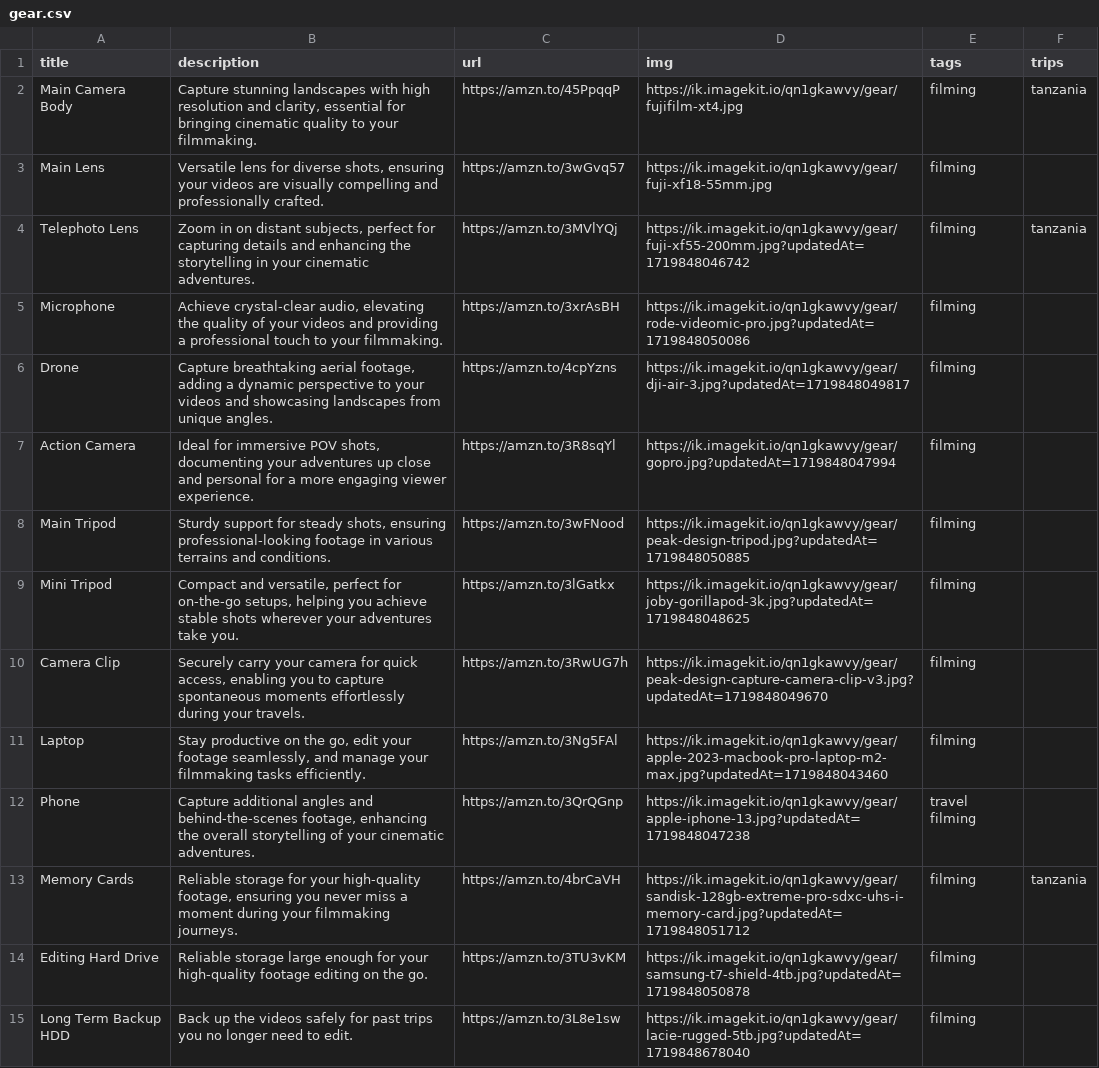
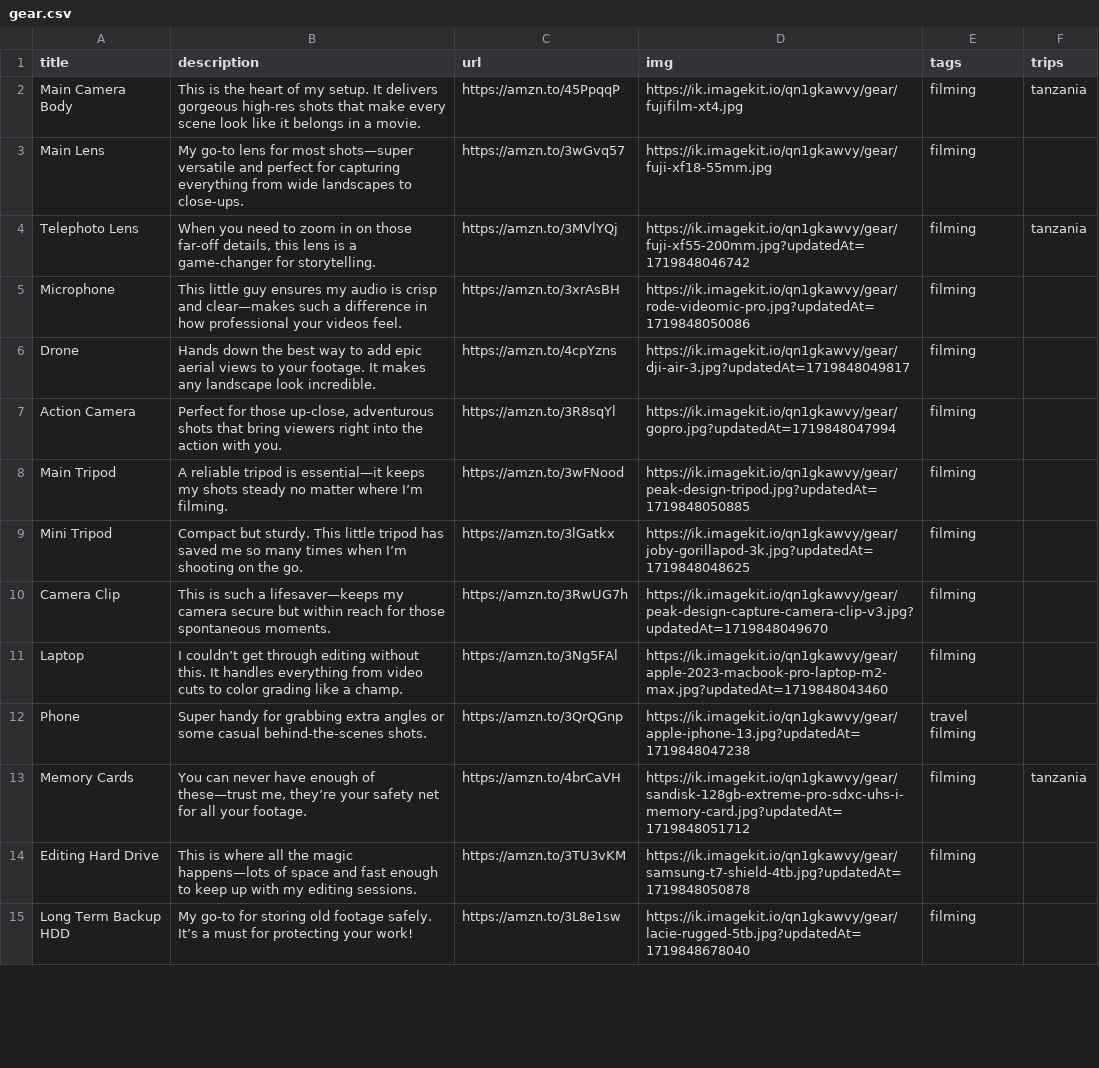
Before and after one commit to nicholaseager/nicholaseager.github.io, a CSV file: _data/gear.csv, drawn as a sheet; only a part is shown; the diff covers the shown part only; the diff names each change by its address in the sheet, - before the commit and + after, or states it on an @@ line.

Commit message:
updating gear descriptions

```diff
--- a/_data/gear.csv
+++ b/_data/gear.csv
-B2 (description): Capture stunning landscapes with high resolution and clarity, essential for bringing cinematic quality to your filmmaking.
+B2 (description): This is the heart of my setup. It delivers gorgeous high-res shots that make every scene look like it belongs in a movie.
-B3 (description): Versatile lens for diverse shots, ensuring your videos are visually compelling and professionally crafted.
+B3 (description): My go-to lens for most shots—super versatile and perfect for capturing everything from wide landscapes to close-ups.
-B4 (description): Zoom in on distant subjects, perfect for capturing details and enhancing the storytelling in your cinematic adventures.
+B4 (description): When you need to zoom in on those far-off details, this lens is a game-changer for storytelling.
-B5 (description): Achieve crystal-clear audio, elevating the quality of your videos and providing a professional touch to your filmmaking.
+B5 (description): This little guy ensures my audio is crisp and clear—makes such a difference in how professional your videos feel.
-B6 (description): Capture breathtaking aerial footage, adding a dynamic perspective to your videos and showcasing landscapes from unique angles.
+B6 (description): Hands down the best way to add epic aerial views to your footage. It makes any landscape look incredible.
-B7 (description): Ideal for immersive POV shots, documenting your adventures up close and personal for a more engaging viewer experience.
+B7 (description): Perfect for those up-close, adventurous shots that bring viewers right into the action with you.
-B8 (description): Sturdy support for steady shots, ensuring professional-looking footage in various terrains and conditions.
+B8 (description): A reliable tripod is essential—it keeps my shots steady no matter where I’m filming.
-B9 (description): Compact and versatile, perfect for on-the-go setups, helping you achieve stable shots wherever your adventures take you.
+B9 (description): Compact but sturdy. This little tripod has saved me so many times when I’m shooting on the go.
-B10 (description): Securely carry your camera for quick access, enabling you to capture spontaneous moments effortlessly during your travels.
+B10 (description): This is such a lifesaver—keeps my camera secure but within reach for those spontaneous moments.
-B11 (description): Stay productive on the go, edit your footage seamlessly, and manage your filmmaking tasks efficiently.
+B11 (description): I couldn’t get through editing without this. It handles everything from video cuts to color grading like a champ.
-B12 (description): Capture additional angles and behind-the-scenes footage, enhancing the overall storytelling of your cinematic adventures.
+B12 (description): Super handy for grabbing extra angles or some casual behind-the-scenes shots.
-B13 (description): Reliable storage for your high-quality footage, ensuring you never miss a moment during your filmmaking journeys.
+B13 (description): You can never have enough of these—trust me, they’re your safety net for all your footage.
-B14 (description): Reliable storage large enough for your high-quality footage editing on the go.
+B14 (description): This is where all the magic happens—lots of space and fast enough to keep up with my editing sessions.
-B15 (description): Back up the videos safely for past trips you no longer need to edit.
+B15 (description): My go-to for storing old footage safely. It’s a must for protecting your work!
```
Also changed, not shown: 38 edited cells elsewhere in this file.
